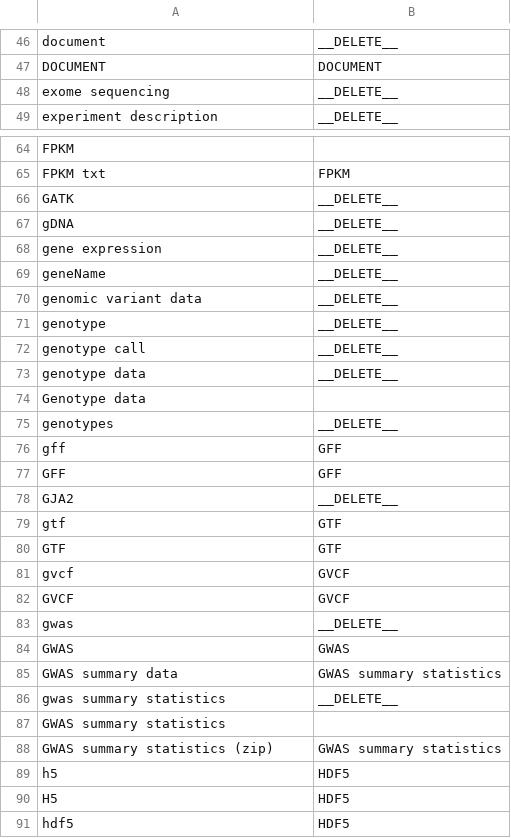
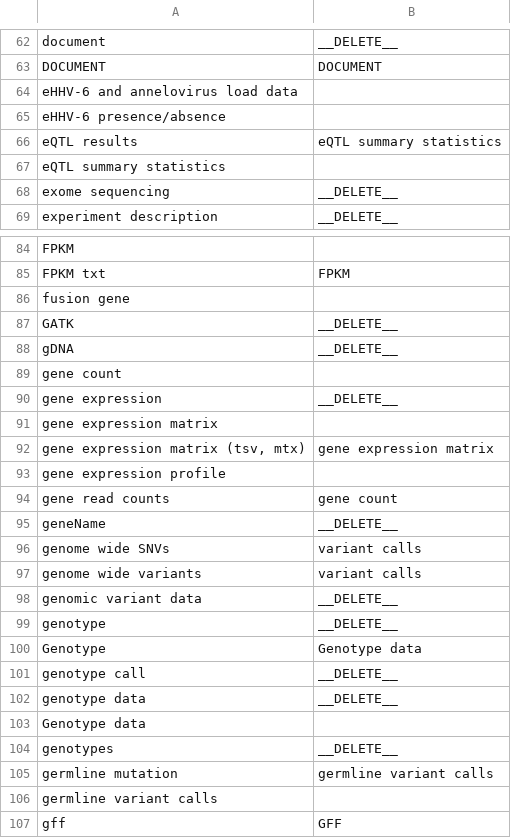
Before and after one commit to dbcls/humandbs, a TSV file: apps/backend/src/crawler/data/facet-mappings/processedDataTypes.tsv, drawn as a sheet; only a part is shown, gaps mark what is left out; the shorter side is filled out with more unchanged rows; the diff covers the shown part only; the diff names each change by its address in the sheet, - before the commit and + after, or states it on an @@ line.

```diff
--- a/apps/backend/src/crawler/data/facet-mappings/processedDataTypes.tsv
+++ b/apps/backend/src/crawler/data/facet-mappings/processedDataTypes.tsv
+row 64: eHHV-6 and annelovirus load data
+row 65: eHHV-6 presence/absence
+row 66: eQTL results | eQTL summary statistics
+row 67: eQTL summary statistics
+row 86: fusion gene
+row 89: gene count
+row 91: gene expression matrix
+row 92: gene expression matrix (tsv, mtx) | gene expression matrix
+row 93: gene expression profile
+row 94: gene read counts | gene count
+row 96: genome wide SNVs | variant calls
+row 97: genome wide variants | variant calls
+row 100: Genotype | Genotype data
+row 105: germline mutation | germline variant calls
+row 106: germline variant calls
```
Also changed, not shown: 68 added rows elsewhere in this file, apps/backend/src/crawler/data/facet-mappings/assayType.tsv, apps/backend/src/crawler/data/facet-mappings/cellLine.tsv, 8 other files.
